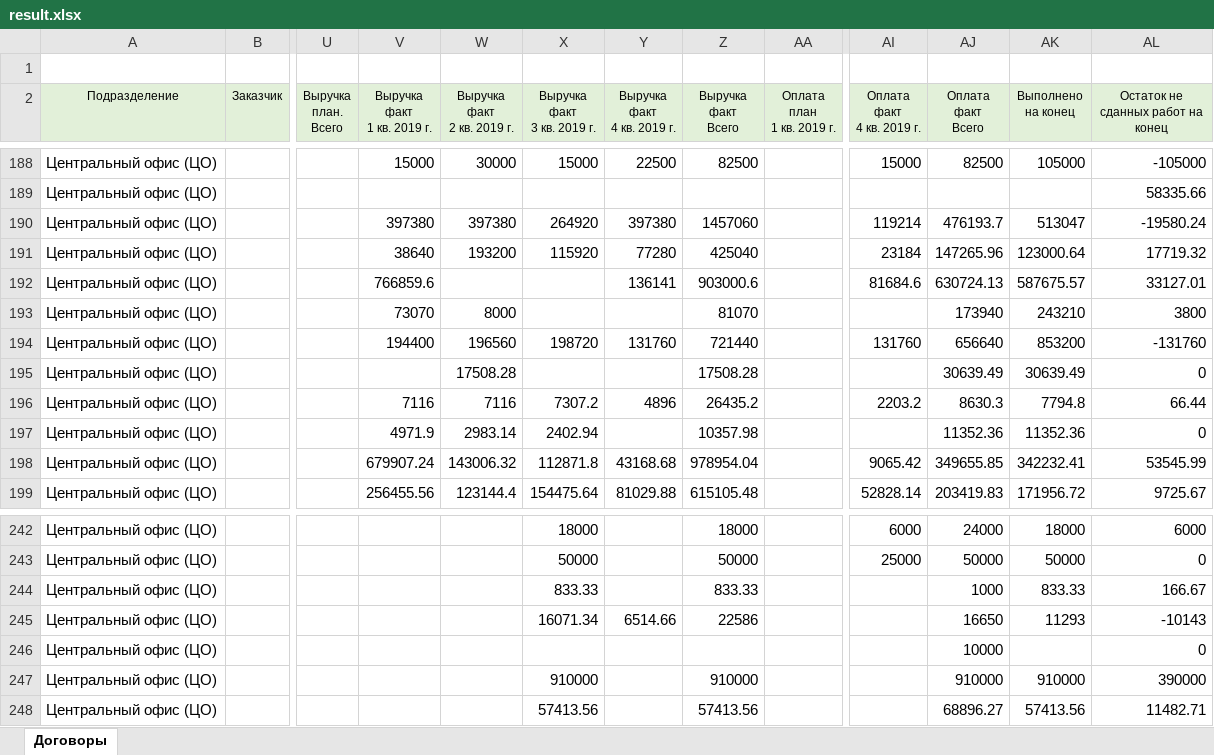
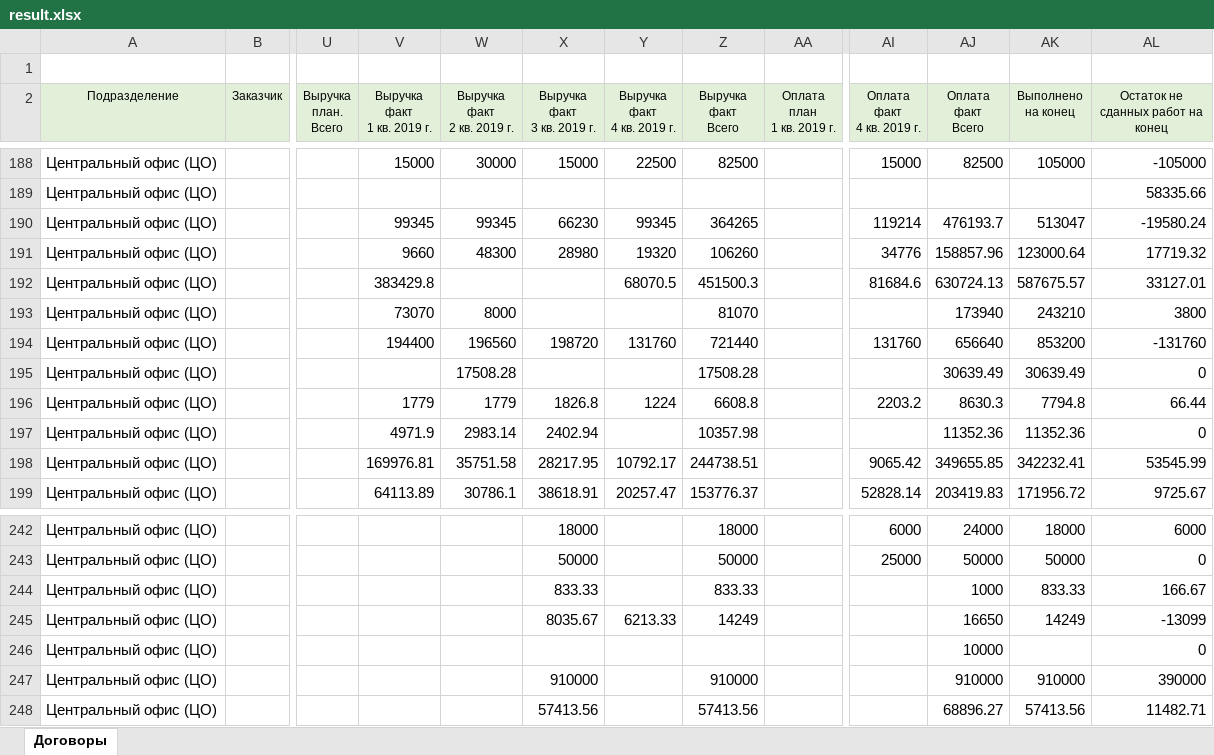
Before and after one commit to Hardmun/ecm, an Excel workbook: reports/contracts/files/result.xlsx, sheet Договоры, drawn as a sheet; only a part is shown, gaps mark what is left out; values as stored, in another font and other column widths than the file's, no borders; the diff covers the shown part only; the diff names each change by its address in the sheet, - before the commit and + after, or states it on an @@ line.

```diff
--- a/reports/contracts/files/result.xlsx (sheet Договоры)
+++ b/reports/contracts/files/result.xlsx (sheet Договоры)
-V190 (Выручка факт 1 кв. 2019 г.): 397380
+V190 (Выручка факт 1 кв. 2019 г.): 99345
-W190 (Выручка факт 2 кв. 2019 г.): 397380
+W190 (Выручка факт 2 кв. 2019 г.): 99345
-X190 (Выручка факт 3 кв. 2019 г.): 264920
+X190 (Выручка факт 3 кв. 2019 г.): 66230
-Y190 (Выручка факт 4 кв. 2019 г.): 397380
+Y190 (Выручка факт 4 кв. 2019 г.): 99345
-Z190 (Выручка факт Всего): 1457060
+Z190 (Выручка факт Всего): 364265
-V191 (Выручка факт 1 кв. 2019 г.): 38640
+V191 (Выручка факт 1 кв. 2019 г.): 9660
-W191 (Выручка факт 2 кв. 2019 г.): 193200
+W191 (Выручка факт 2 кв. 2019 г.): 48300
-X191 (Выручка факт 3 кв. 2019 г.): 115920
+X191 (Выручка факт 3 кв. 2019 г.): 28980
-Y191 (Выручка факт 4 кв. 2019 г.): 77280
+Y191 (Выручка факт 4 кв. 2019 г.): 19320
-Z191 (Выручка факт Всего): 425040
+Z191 (Выручка факт Всего): 106260
-AI191 (Оплата факт 4 кв. 2019 г.): 23184
+AI191 (Оплата факт 4 кв. 2019 г.): 34776
-AJ191 (Оплата факт Всего): 147265.96
+AJ191 (Оплата факт Всего): 158857.96
-V192 (Выручка факт 1 кв. 2019 г.): 766859.6
+V192 (Выручка факт 1 кв. 2019 г.): 383429.8
-Y192 (Выручка факт 4 кв. 2019 г.): 136141
+Y192 (Выручка факт 4 кв. 2019 г.): 68070.5
-Z192 (Выручка факт Всего): 903000.6
+Z192 (Выручка факт Всего): 451500.3
-V196 (Выручка факт 1 кв. 2019 г.): 7116
+V196 (Выручка факт 1 кв. 2019 г.): 1779
-W196 (Выручка факт 2 кв. 2019 г.): 7116
+W196 (Выручка факт 2 кв. 2019 г.): 1779
-X196 (Выручка факт 3 кв. 2019 г.): 7307.2
+X196 (Выручка факт 3 кв. 2019 г.): 1826.8
-Y196 (Выручка факт 4 кв. 2019 г.): 4896
+Y196 (Выручка факт 4 кв. 2019 г.): 1224
-Z196 (Выручка факт Всего): 26435.2
+Z196 (Выручка факт Всего): 6608.8
-V198 (Выручка факт 1 кв. 2019 г.): 679907.24
+V198 (Выручка факт 1 кв. 2019 г.): 169976.81
-W198 (Выручка факт 2 кв. 2019 г.): 143006.32
+W198 (Выручка факт 2 кв. 2019 г.): 35751.58
-X198 (Выручка факт 3 кв. 2019 г.): 112871.8
+X198 (Выручка факт 3 кв. 2019 г.): 28217.95
-Y198 (Выручка факт 4 кв. 2019 г.): 43168.68
+Y198 (Выручка факт 4 кв. 2019 г.): 10792.17
-Z198 (Выручка факт Всего): 978954.04
+Z198 (Выручка факт Всего): 244738.51
-V199 (Выручка факт 1 кв. 2019 г.): 256455.56
+V199 (Выручка факт 1 кв. 2019 г.): 64113.89
-W199 (Выручка факт 2 кв. 2019 г.): 123144.4
+W199 (Выручка факт 2 кв. 2019 г.): 30786.1
-X199 (Выручка факт 3 кв. 2019 г.): 154475.64
+X199 (Выручка факт 3 кв. 2019 г.): 38618.91
-Y199 (Выручка факт 4 кв. 2019 г.): 81029.88
+Y199 (Выручка факт 4 кв. 2019 г.): 20257.47
-Z199 (Выручка факт Всего): 615105.48
+Z199 (Выручка факт Всего): 153776.37
-X245 (Выручка факт 3 кв. 2019 г.): 16071.34
+X245 (Выручка факт 3 кв. 2019 г.): 8035.67
-Y245 (Выручка факт 4 кв. 2019 г.): 6514.66
+Y245 (Выручка факт 4 кв. 2019 г.): 6213.33
-Z245 (Выручка факт Всего): 22586
+Z245 (Выручка факт Всего): 14249
-AK245 (Выполнено на конец): 11293
+AK245 (Выполнено на конец): 14249
-AL245: -10143
+AL245: -13099
```
Also changed, not shown: 186 edited cells elsewhere in this sheet, reports/contracts/files/expense.xlsx, reports/contracts/files/periods.xlsx, 1 other file.
